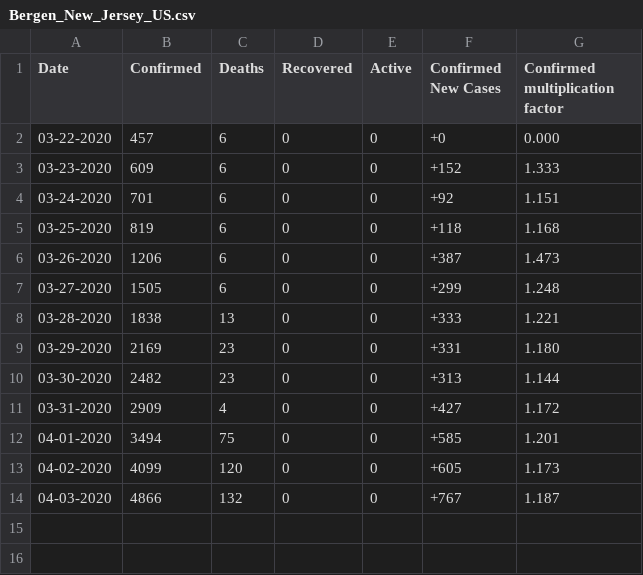
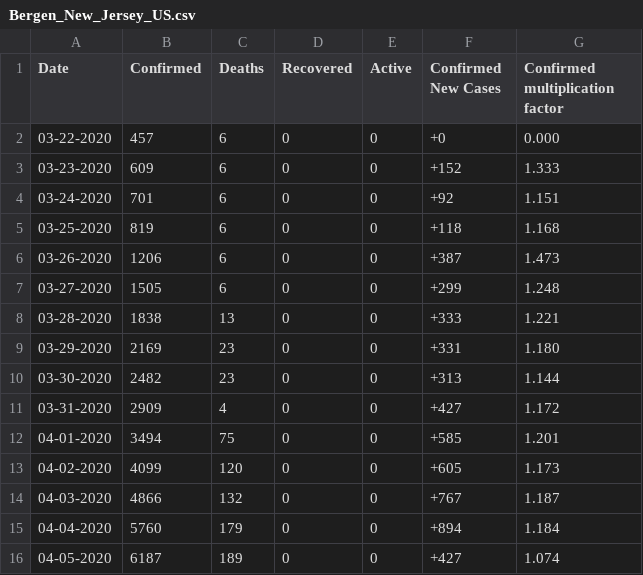
Before and after one commit to jsheffie/covid_19_data_parser, a CSV file: data_output/Bergen_New_Jersey_US.csv, drawn as a sheet.

```diff
--- a/data_output/Bergen_New_Jersey_US.csv
+++ b/data_output/Bergen_New_Jersey_US.csv
@@ -14 +14,3 @@ Date,Confirmed,Deaths,Recovered,Active,Confirmed New Cases,Confirmed multiplicat
 04-03-2020,4866,132,0,0,+767,1.187
+04-04-2020,5760,179,0,0,+894,1.184
+04-05-2020,6187,189,0,0,+427,1.074
```
Also changed, not shown: data_output/Cook_Illinois_US.csv, data_output/Essex_New_Jersey_US.csv, 52 other files.
